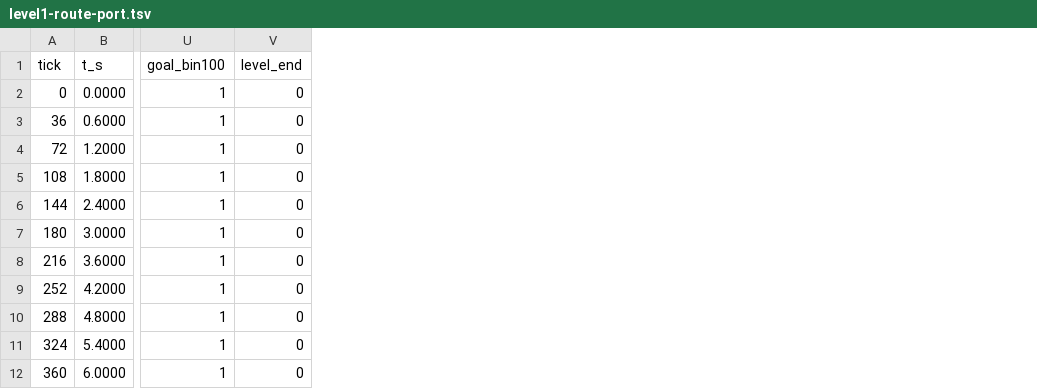
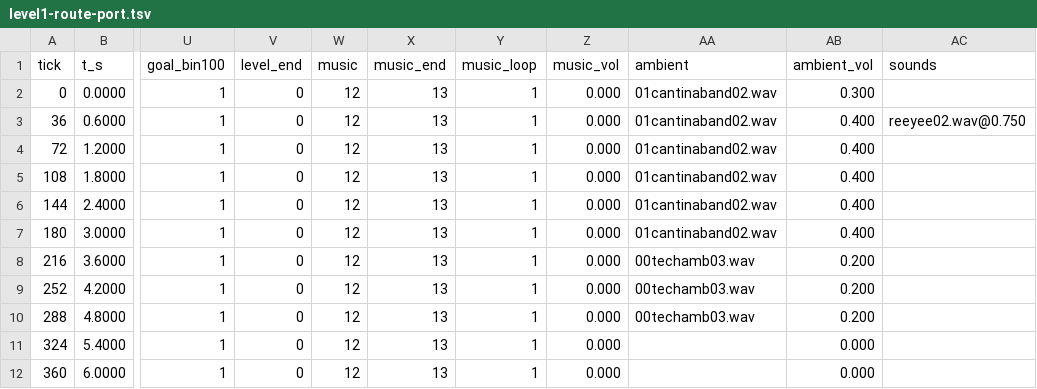
Before and after one commit to tigwyk/rust-jediknight, a TSV file: tools/parity/routetrace/level1-route-port.tsv, drawn as a sheet; only a part is shown, gaps mark what is left out; the diff names each change by its address in the sheet, - before the commit and + after, or states it on an @@ line.

Commit message:
Issue #14: one replay carries the full level-1 route with audio state
The route trace now records the mixer's state (song range and loop flag,
SetMusicVol, the loudest audible ambient loop and every one-shot since the
previous sample) on the same 600 ms samples as the pose, so a single
spawn-to-level-completion replay covers every mechanic the gate names. Both
traces drain the one-shot log, so --route-trace and --audio-trace are
rejected together.

Mechanic provenance is committed as data (routes/level1-route-provenance.tsv):
walk, floor, collision, use, cog messages, damage, AI fire, audio state and
level end name their engine function, decomp address, port symbol and source.
The two still re-derived mechanics (the replay's ROUTE_TIME_SCALE clock fit and
the per-thing `sighted` substitution) are new deviation-ledger rows, verified
by both the gate and a repo test rather than exempted.

The audio route's synthetic `switch` row is removed (unparseable since #15
dropped the trigger), and its port oracle is refreshed.

AI opendoors now matches FUN_0050abc0: it runs the activate only while the AI
flag word's 0x1 (moved) bit is set and re-arms for 1000 ms, so an actor
standing on a door link no longer messages it `activated` every tick (level
1's switch cog played 583 extra lock sounds against the retail audio
reference; now 0).

Gate: route-gate.ps1 checks full-plan coverage, the audio columns, the
provenance file, and runs the audio and encounter gates as prerequisites.
Measured: route gate 0 failures (1036 oracle fields within 1e-6, retail 342
within 1.70 over the 19 prefix rows, 26 provenance rows / 9 mechanics), audio
gate 0, encounter gate 0, cargo test 338 passed. No retail capture was taken.

```diff
--- a/tools/parity/routetrace/level1-route-port.tsv
+++ b/tools/parity/routetrace/level1-route-port.tsv
+column W (music), rows 2-12: all 12
+column X (music_end), rows 2-12: all 13
+column Y (music_loop), rows 2-12: all 1
+column Z (music_vol), rows 2-12: all 0.000
+column AA (ambient), rows 2-10: 01cantinaband02.wav | 01cantinaband02.wav | 01cantinaband02.wav | 01cantinaband02.wav | 01cantinaband02.wav | 01cantinaband02.wav | 00techamb03.wav | 00techamb03.wav | 00techamb03.wav
+column AB (ambient_vol), rows 2-12: 0.300 | 0.400 | 0.400 | 0.400 | 0.400 | 0.400 | 0.200 | 0.200 | 0.200 | 0.000 | 0.000
+column AC (sounds), row 3: reeyee02.wav@0.750
```
Also changed, not shown: tools/parity/audiotrace/level1-audio-port.tsv, tools/parity/routes/level1-audio-route.tsv, 8 other files.
